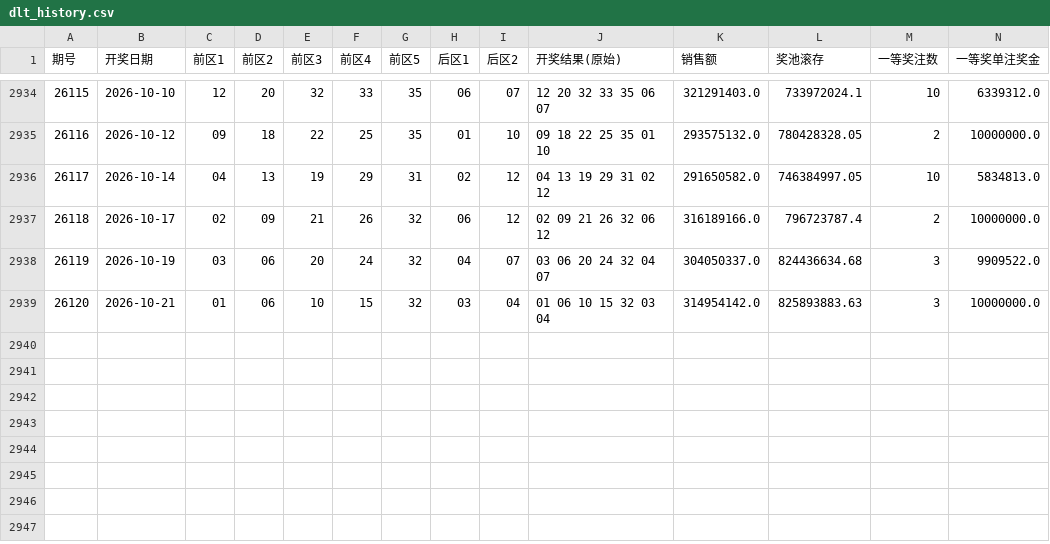
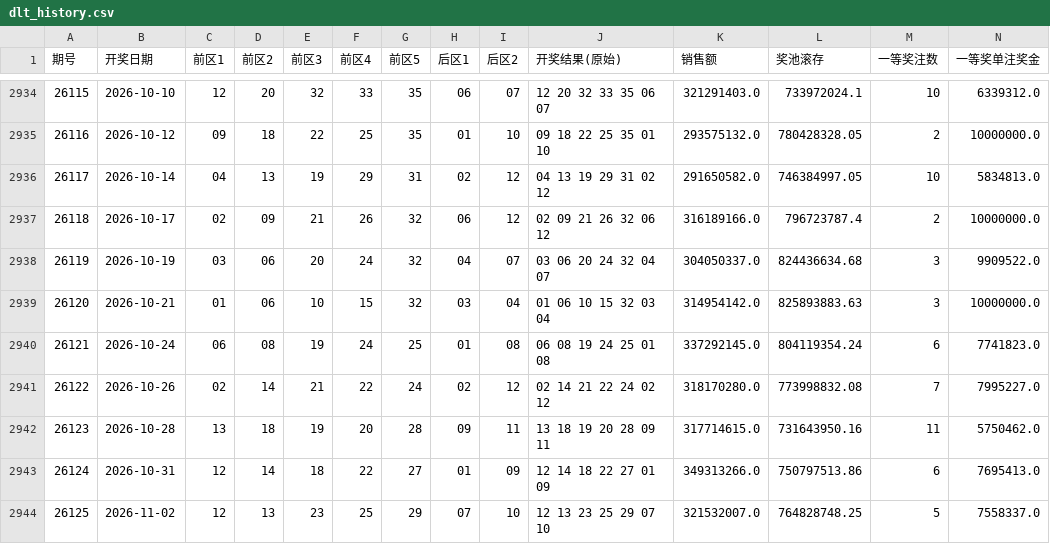
Before and after one commit to crfmoon/lottery, a CSV file: data/dlt_history.csv, drawn as a sheet; only a part is shown, gaps mark what is left out; rows hold the shown columns only; the diff names each change by its address in the sheet, - before the commit and + after, or states it on an @@ line.

Commit message:
chore: update dlt data to 26125

```diff
--- a/data/dlt_history.csv
+++ b/data/dlt_history.csv
+row 2940: 26121 | 2026-10-24 | 06 | 08 | 19 | 24 | 25 | 01 | 08 | 06 08 19 24 25 01 08 | 337292145.0 | 804119354.24 | 6 | 7741823.0
+row 2941: 26122 | 2026-10-26 | 02 | 14 | 21 | 22 | 24 | 02 | 12 | 02 14 21 22 24 02 12 | 318170280.0 | 773998832.08 | 7 | 7995227.0
+row 2942: 26123 | 2026-10-28 | 13 | 18 | 19 | 20 | 28 | 09 | 11 | 13 18 19 20 28 09 11 | 317714615.0 | 731643950.16 | 11 | 5750462.0
+row 2943: 26124 | 2026-10-31 | 12 | 14 | 18 | 22 | 27 | 01 | 09 | 12 14 18 22 27 01 09 | 349313266.0 | 750797513.86 | 6 | 7695413.0
+row 2944: 26125 | 2026-11-02 | 12 | 13 | 23 | 25 | 29 | 07 | 10 | 12 13 23 25 29 07 10 | 321532007.0 | 764828748.25 | 5 | 7558337.0
```
Also changed, not shown: 3 other files.
